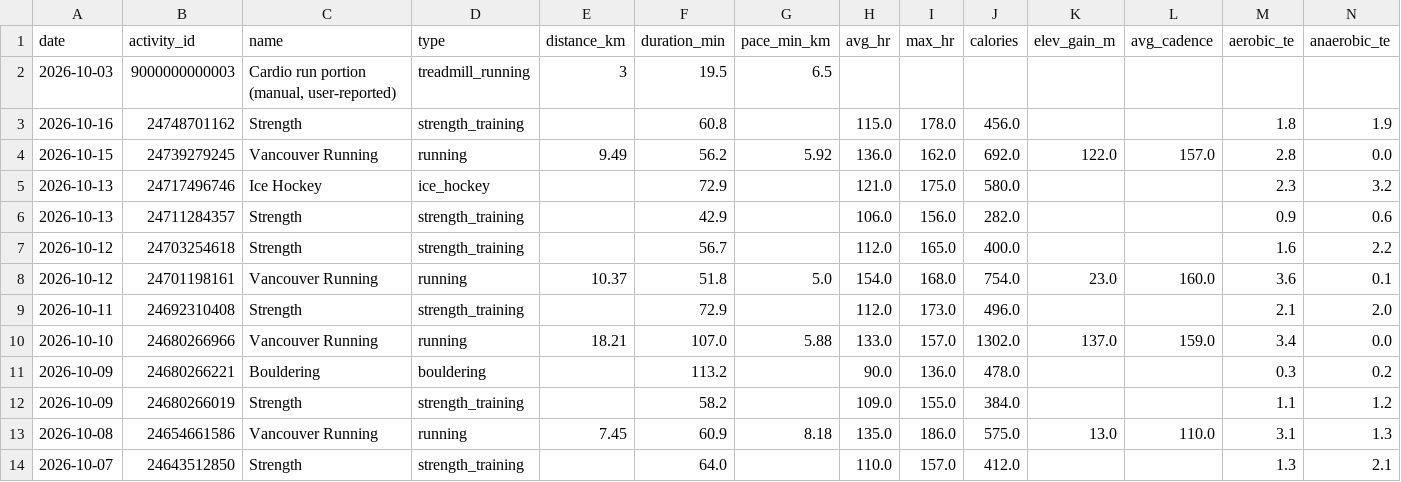
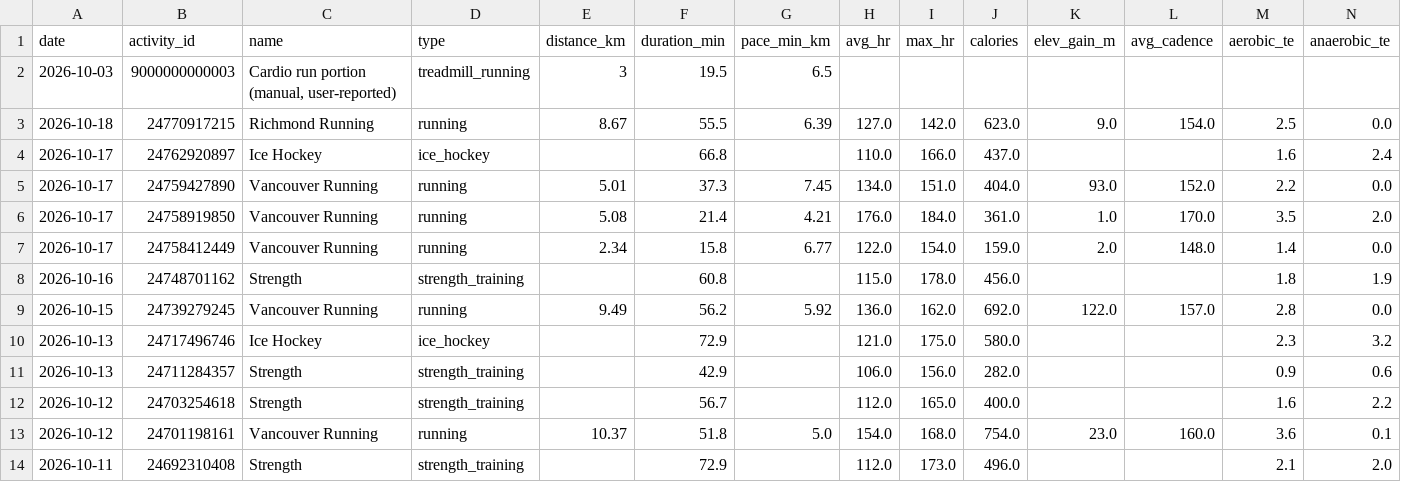
Before and after one commit to GeoffreyBian/train, a CSV file: data/activities.csv, drawn as a sheet; only a part is shown; the shorter side is filled out with more unchanged rows; rows hold the shown columns only; the diff names each change by its address in the sheet, - before the commit and + after, or states it on an @@ line.

```diff
--- a/data/activities.csv
+++ b/data/activities.csv
+row 3: 2026-10-18 | 24770917215 | Richmond Running | running | 8.67 | 55.5 | 6.39 | 127.0 | 142.0 | 623.0 | 9.0 | 154.0 | 2.5 | 0.0
+row 4: 2026-10-17 | 24762920897 | Ice Hockey | ice_hockey |  | 66.8 |  | 110.0 | 166.0 | 437.0 |  |  | 1.6 | 2.4
+row 5: 2026-10-17 | 24759427890 | Vancouver Running | running | 5.01 | 37.3 | 7.45 | 134.0 | 151.0 | 404.0 | 93.0 | 152.0 | 2.2 | 0.0
+row 6: 2026-10-17 | 24758919850 | Vancouver Running | running | 5.08 | 21.4 | 4.21 | 176.0 | 184.0 | 361.0 | 1.0 | 170.0 | 3.5 | 2.0
+row 7: 2026-10-17 | 24758412449 | Vancouver Running | running | 2.34 | 15.8 | 6.77 | 122.0 | 154.0 | 159.0 | 2.0 | 148.0 | 1.4 | 0.0
```
Also changed, not shown: data/daily.csv, data/readiness.csv, 8 other files.
